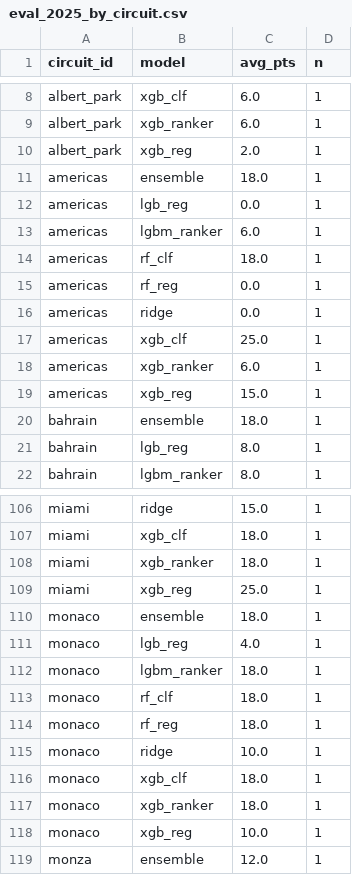
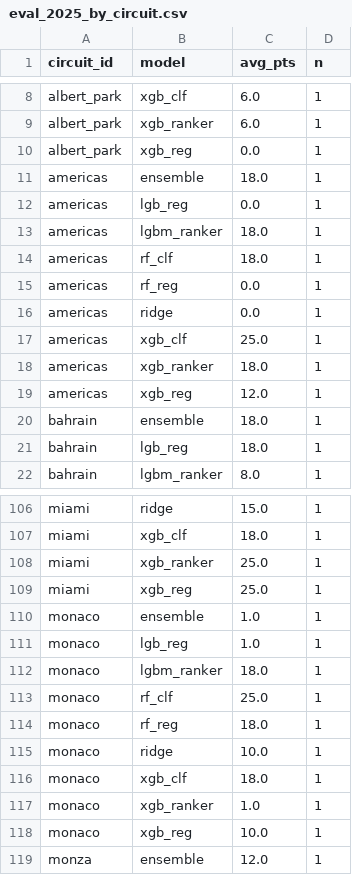
Before and after one commit to jhester599/F1-p10-2026, a CSV file: results/eval_2025_by_circuit.csv, drawn as a sheet; only a part is shown, gaps mark what is left out; the diff covers the shown part only.

```diff
--- a/results/eval_2025_by_circuit.csv
+++ b/results/eval_2025_by_circuit.csv
@@ -9,6 +9,6 @@ albert_park,xgb_clf,6.0,1
 albert_park,xgb_ranker,6.0,1
-albert_park,xgb_reg,2.0,1
+albert_park,xgb_reg,0.0,1
 americas,ensemble,18.0,1
 americas,lgb_reg,0.0,1
-americas,lgbm_ranker,6.0,1
+americas,lgbm_ranker,18.0,1
 americas,rf_clf,18.0,1
@@ -17,6 +17,6 @@ americas,ridge,0.0,1
 americas,xgb_clf,25.0,1
-americas,xgb_ranker,6.0,1
-americas,xgb_reg,15.0,1
+americas,xgb_ranker,18.0,1
+americas,xgb_reg,12.0,1
 bahrain,ensemble,18.0,1
-bahrain,lgb_reg,8.0,1
+bahrain,lgb_reg,18.0,1
 bahrain,lgbm_ranker,8.0,1
@@ -107,8 +107,8 @@ miami,ridge,15.0,1
 miami,xgb_clf,18.0,1
-miami,xgb_ranker,18.0,1
+miami,xgb_ranker,25.0,1
 miami,xgb_reg,25.0,1
-monaco,ensemble,18.0,1
-monaco,lgb_reg,4.0,1
+monaco,ensemble,1.0,1
+monaco,lgb_reg,1.0,1
 monaco,lgbm_ranker,18.0,1
-monaco,rf_clf,18.0,1
+monaco,rf_clf,25.0,1
 monaco,rf_reg,18.0,1
@@ -116,3 +116,3 @@ monaco,ridge,10.0,1
 monaco,xgb_clf,18.0,1
-monaco,xgb_ranker,18.0,1
+monaco,xgb_ranker,1.0,1
 monaco,xgb_reg,10.0,1
```
Also changed, not shown: 40 edited cells elsewhere in this file, results/eval_2025_picks.csv, results/eval_2025_summary.csv, 3 other files.
